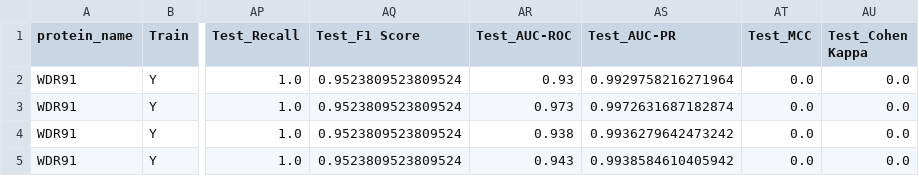
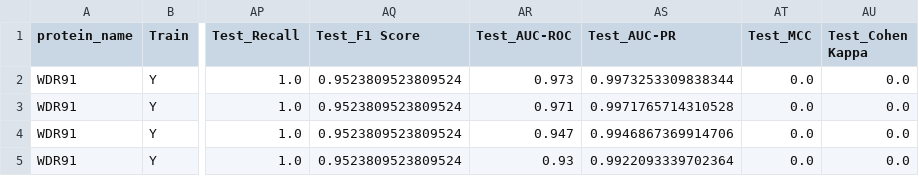
Before and after one commit to bhklab/ml-pipeline-aircheck, a CSV file: Results/SortedUniqueResults.csv, drawn as a sheet; only a part is shown, gaps mark what is left out; the diff names each change by its address in the sheet, - before the commit and + after, or states it on an @@ line.

```diff
--- a/Results/SortedUniqueResults.csv
+++ b/Results/SortedUniqueResults.csv
-AR2 (Test_AUC-ROC): 0.93
+AR2 (Test_AUC-ROC): 0.973
-AS2 (Test_AUC-PR): 0.9929758216271964
+AS2 (Test_AUC-PR): 0.9973253309838344
-AR3 (Test_AUC-ROC): 0.973
+AR3 (Test_AUC-ROC): 0.971
-AS3 (Test_AUC-PR): 0.9972631687182874
+AS3 (Test_AUC-PR): 0.9971765714310528
-AR4 (Test_AUC-ROC): 0.938
+AR4 (Test_AUC-ROC): 0.947
-AS4 (Test_AUC-PR): 0.9936279642473242
+AS4 (Test_AUC-PR): 0.9946867369914706
-AR5 (Test_AUC-ROC): 0.943
+AR5 (Test_AUC-ROC): 0.93
-AS5 (Test_AUC-PR): 0.9938584610405942
+AS5 (Test_AUC-PR): 0.9922093339702364
```
Also changed, not shown: Results/FusionResults.csv, 16 other files.
